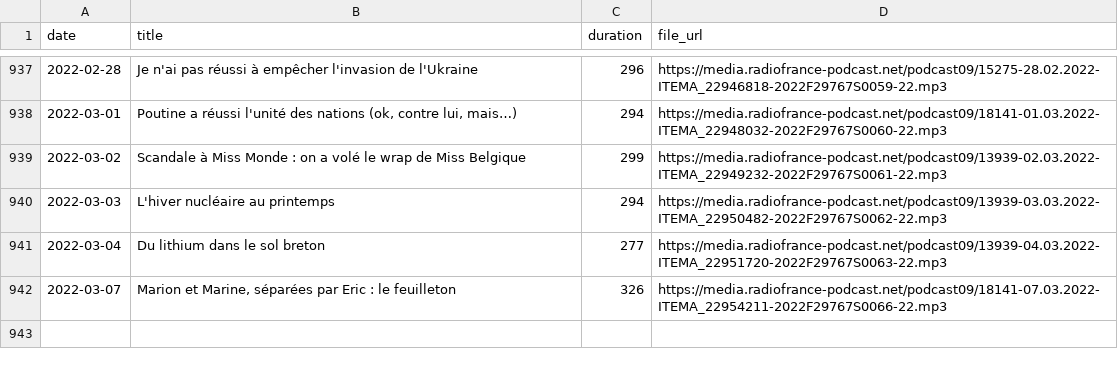
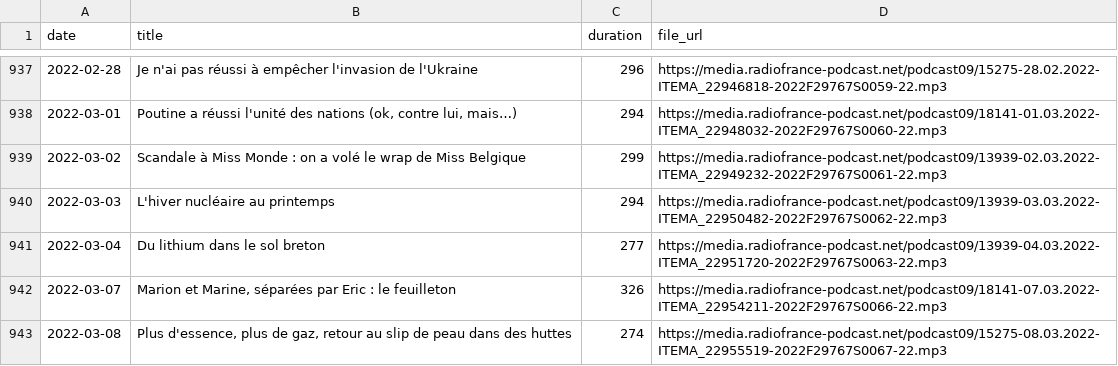
Before and after one commit to ahasverus/franceinter, a CSV file: inst/csv/tanguy-pastureau-maltraite-l-info.csv, drawn as a sheet; only a part is shown, gaps mark what is left out; the diff names each change by its address in the sheet, - before the commit and + after, or states it on an @@ line.

```diff
--- a/inst/csv/tanguy-pastureau-maltraite-l-info.csv
+++ b/inst/csv/tanguy-pastureau-maltraite-l-info.csv
+row 943: 2022-03-08 | Plus d'essence, plus de gaz, retour au slip de peau dans des huttes | 274 | https://media.radiofrance-podcast.net/podcast09/15275-08.03.2022-ITEMA_22955519-2022F29767S0067-22.mp3
```
Also changed, not shown: inst/csv/la-chronique-de-djamil-le-shlag.csv, inst/csv/le-moment-meurice.csv, 4 other files.
